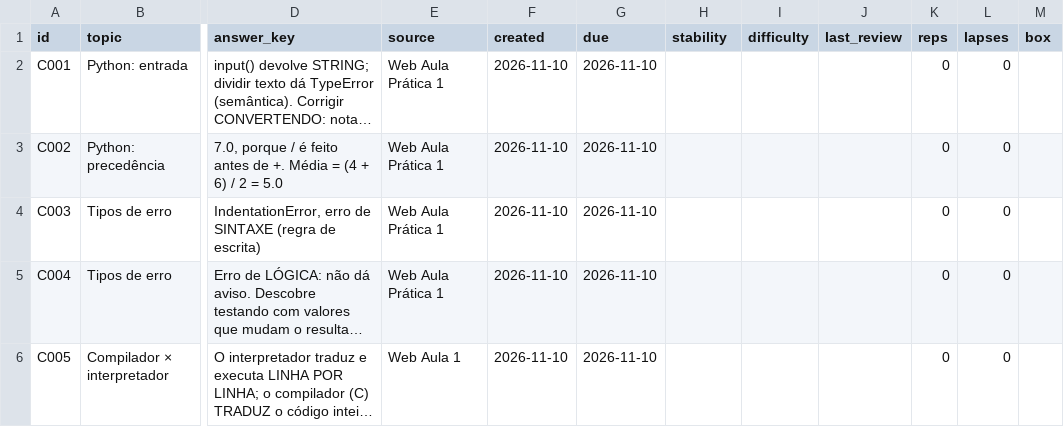
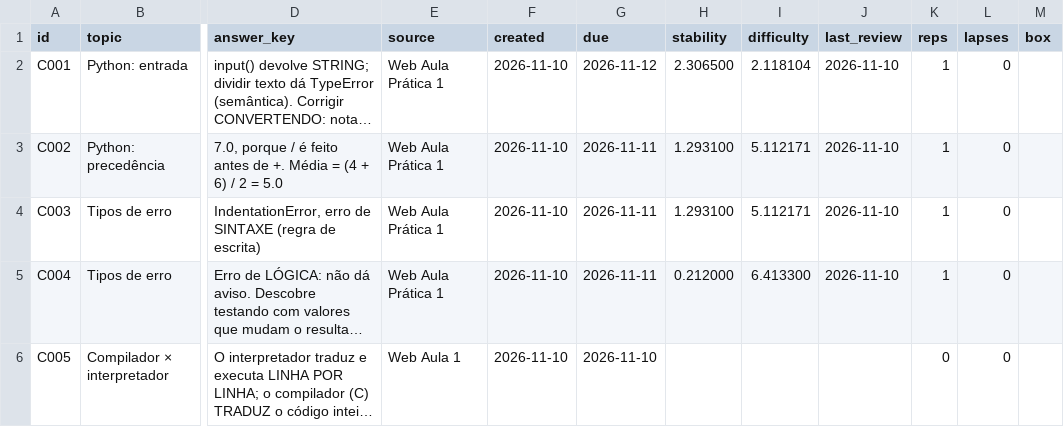
Before and after one commit to G4vo-dev/estudos-ads, a CSV file: agora-notebook/cards.csv, drawn as a sheet; only a part is shown, gaps mark what is left out; long unchanged cells end in …; the diff names each change by its address in the sheet, - before the commit and + after, or states it on an @@ line.

Commit message:
Ágora: registra a recuperação da micro-sessão de 10/11

```diff
--- a/agora-notebook/cards.csv
+++ b/agora-notebook/cards.csv
-G2 (due): 2026-11-10
+G2 (due): 2026-11-12
-H2 (stability): (empty)
+H2 (stability): 2.306500
-I2 (difficulty): (empty)
+I2 (difficulty): 2.118104
-J2:J5 (last_review): (empty)
+J2:J5 (last_review): 2026-11-10
-K2:K5 (reps): 0
+K2:K5 (reps): 1
-G3:G5 (due): 2026-11-10
+G3:G5 (due): 2026-11-11
-H3:H4 (stability): (empty)
+H3:H4 (stability): 1.293100
-I3:I4 (difficulty): (empty)
+I3:I4 (difficulty): 5.112171
-H5 (stability): (empty)
+H5 (stability): 0.212000
-I5 (difficulty): (empty)
+I5 (difficulty): 6.413300
```
